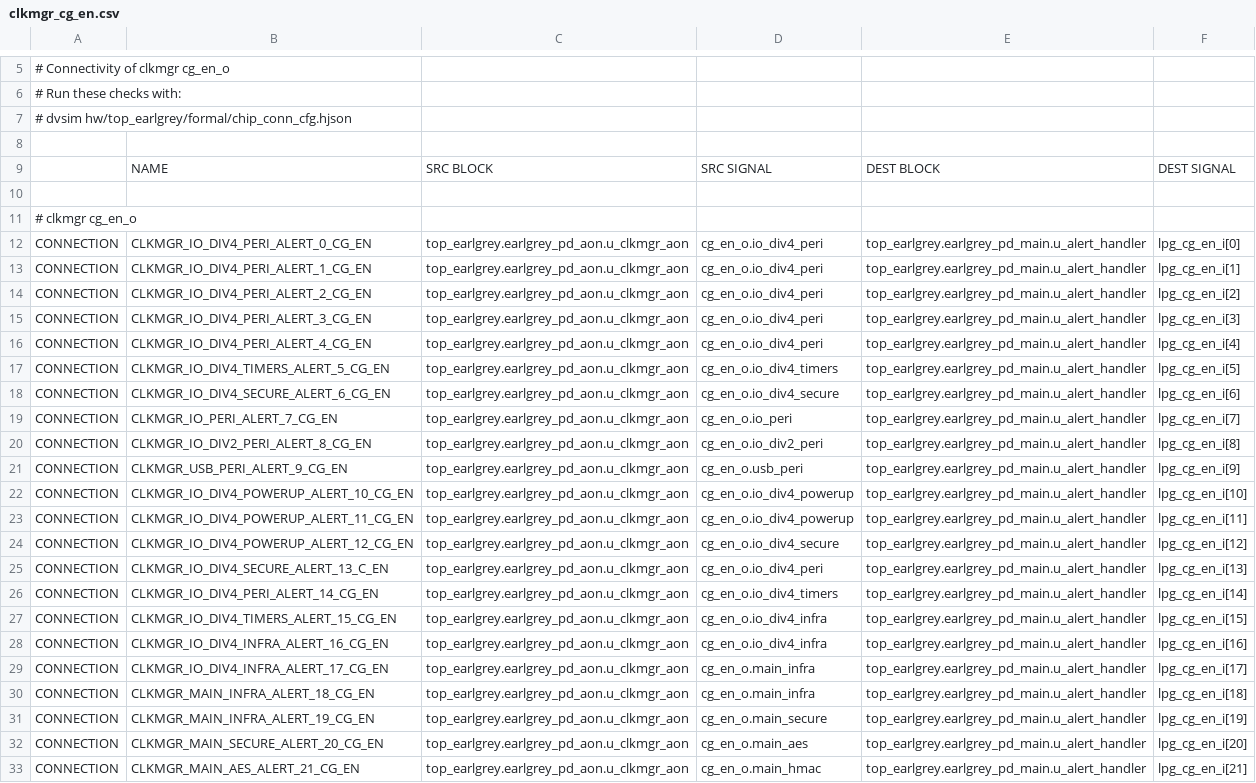
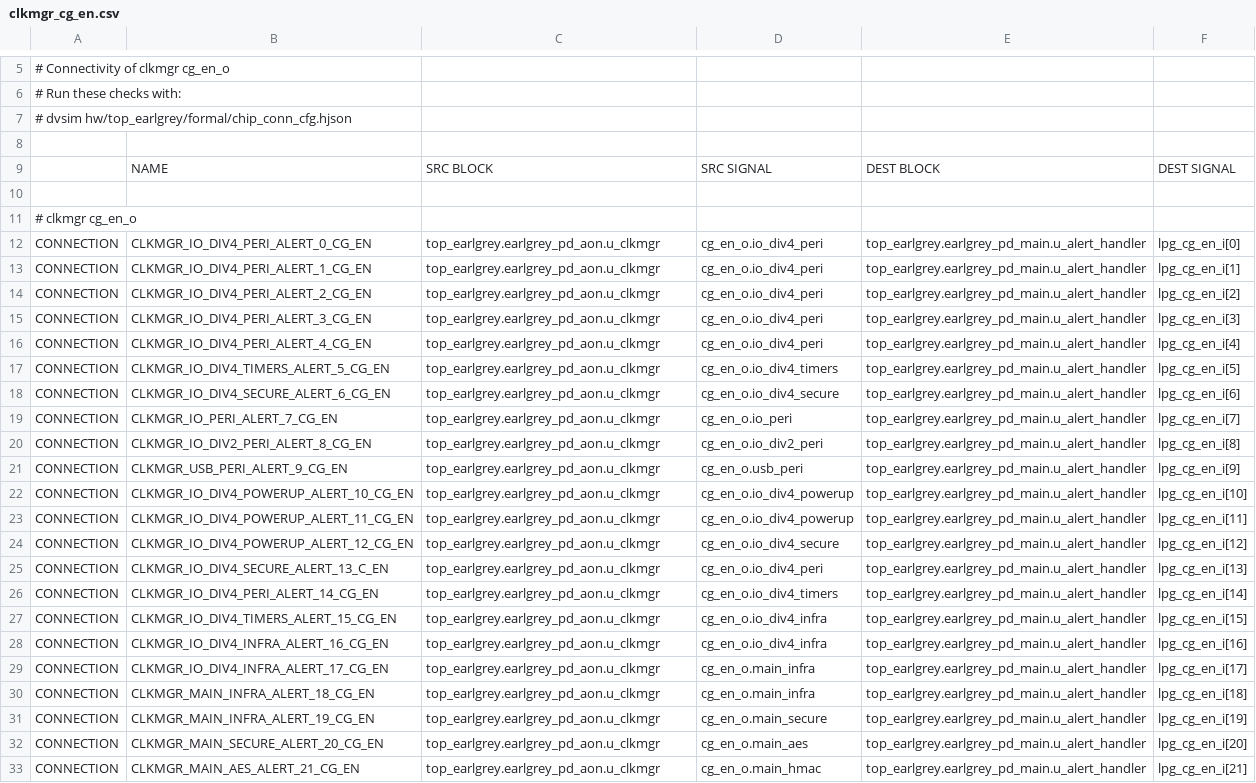
Before and after one commit to lowRISC/opentitan, a CSV file: hw/top_earlgrey/formal/conn_csvs/clkmgr_cg_en.csv, drawn as a sheet; only a part is shown, gaps mark what is left out; the diff names each change by its address in the sheet, - before the commit and + after, or states it on an @@ line.

Commit message:
[dv/conn] Update CSV paths to account for dropped _aon suffix
Signed-off-by: Florian Glaser <glaserf@lowrisc.org>

```diff
--- a/hw/top_earlgrey/formal/conn_csvs/clkmgr_cg_en.csv
+++ b/hw/top_earlgrey/formal/conn_csvs/clkmgr_cg_en.csv
-C12:C33: top_earlgrey.earlgrey_pd_aon.u_clkmgr_aon
+C12:C33: top_earlgrey.earlgrey_pd_aon.u_clkmgr
```
Also changed, not shown: hw/top_darjeeling/formal/conn_csvs/clkmgr_cg_en.csv, hw/top_darjeeling/formal/conn_csvs/clkmgr_secure.csv, 41 other files.
